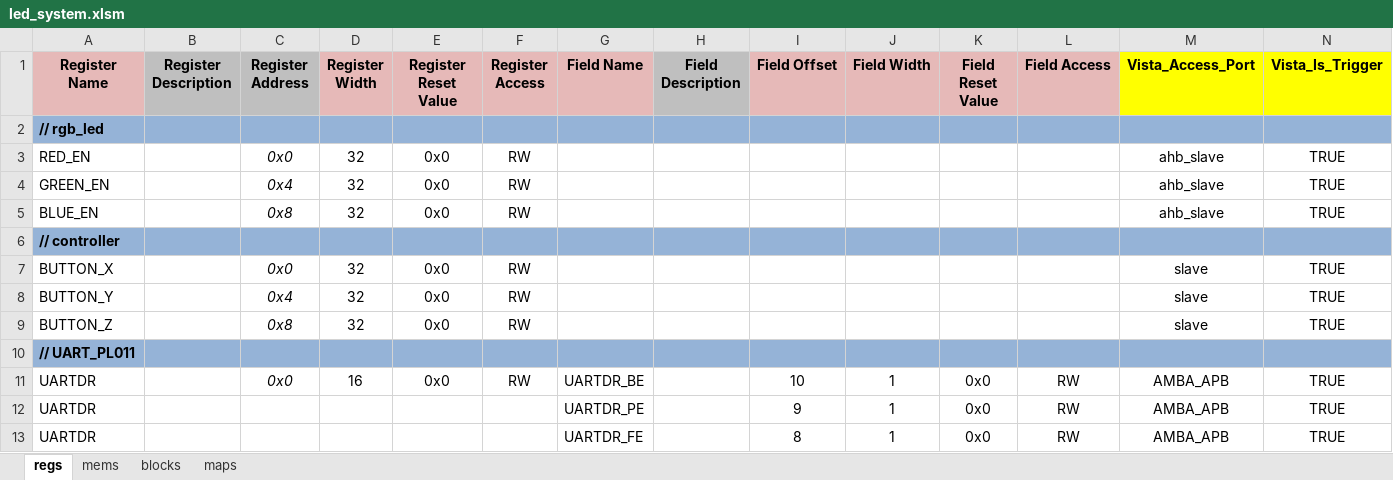
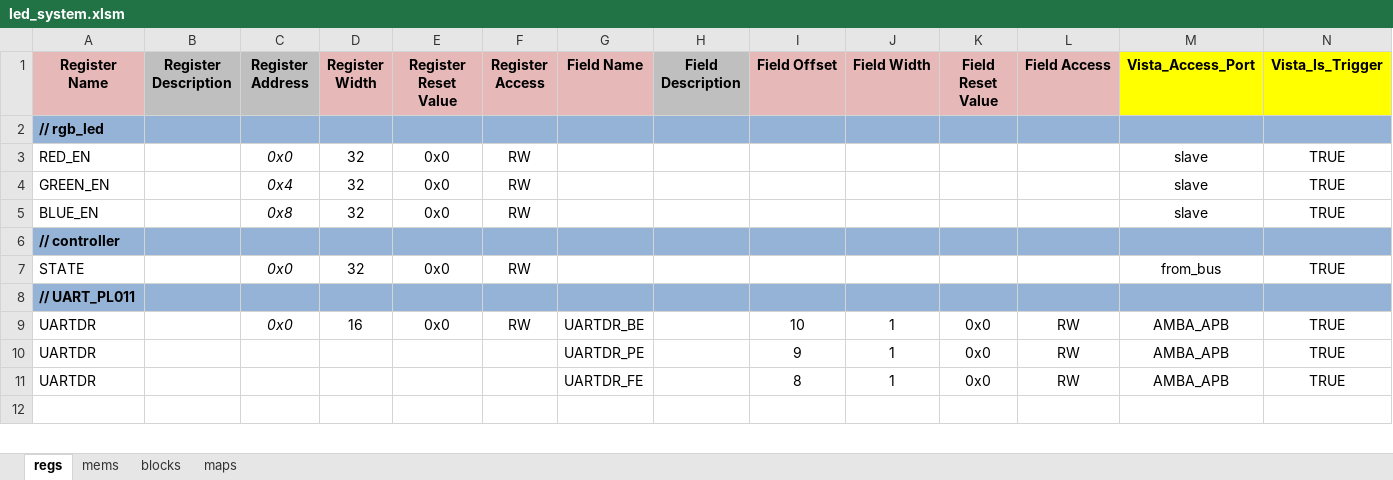
Before and after one commit to jonmcdonald/VistaModels, an Excel workbook: ARM/socket_stimulus/hw/registers/input/led_system.xlsm, sheet regs, drawn as a sheet; only a part is shown; the shorter side is filled out with more unchanged rows; values as stored, in another font and other column widths than the file's, no borders; charts and pictures not drawn; the diff names each change by its address in the sheet, - before the commit and + after, or states it on an @@ line.

```diff
--- a/ARM/socket_stimulus/hw/registers/input/led_system.xlsm (sheet regs)
+++ b/ARM/socket_stimulus/hw/registers/input/led_system.xlsm (sheet regs)
-M3:M5 (Vista_Access_Port): ahb_slave
+M3:M5 (Vista_Access_Port): slave
-A7 (Register Name): BUTTON_X
+A7 (Register Name): STATE
-M7 (Vista_Access_Port): slave
+M7 (Vista_Access_Port): from_bus
-row 8: BUTTON_Y |  | 0x4 | 32 | 0x0 | RW |  |  |  |  |  |  | slave | TRUE
-row 9: BUTTON_Z |  | 0x8 | 32 | 0x0 | RW |  |  |  |  |  |  | slave | TRUE
```
Also changed, not shown: sheet blocks, sheet maps, 25 other files.
